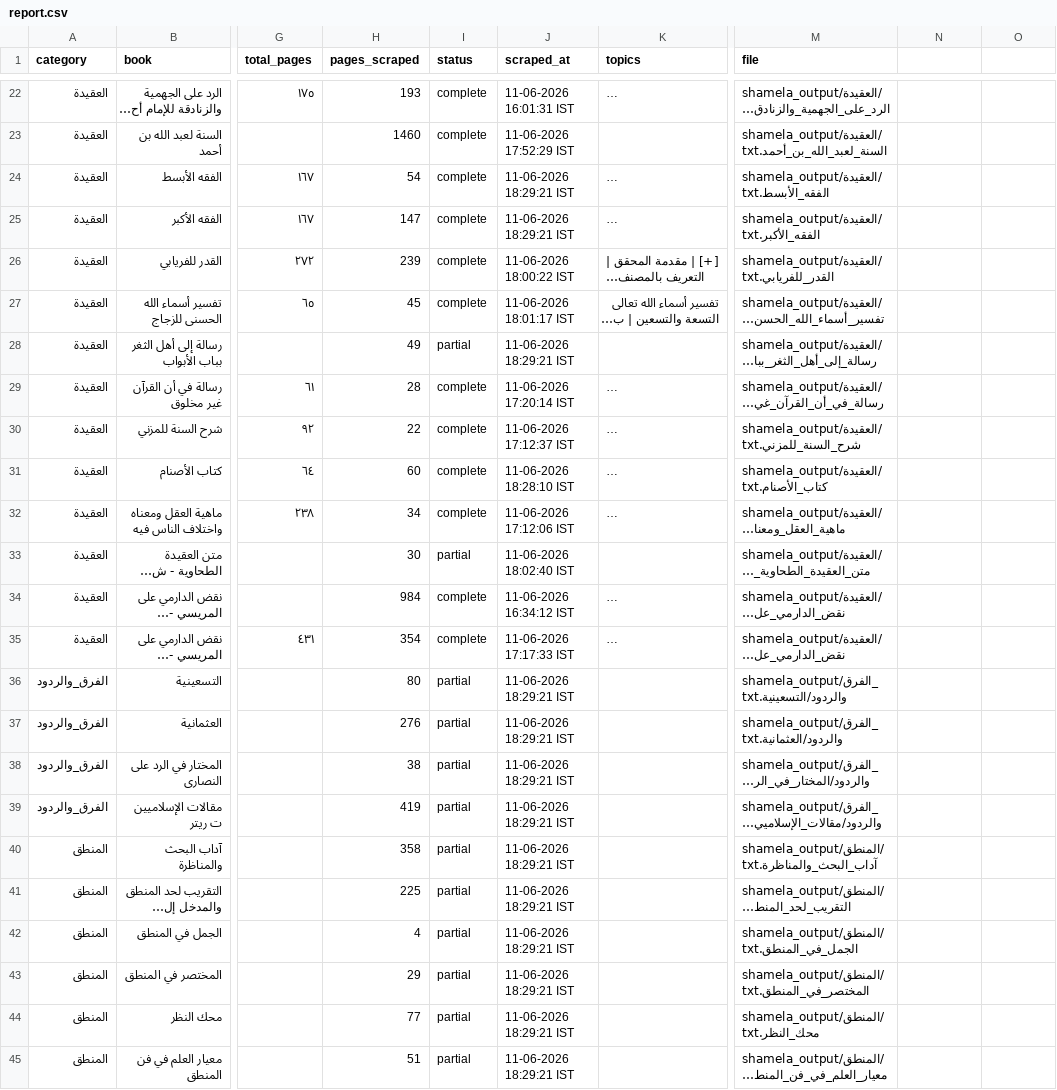
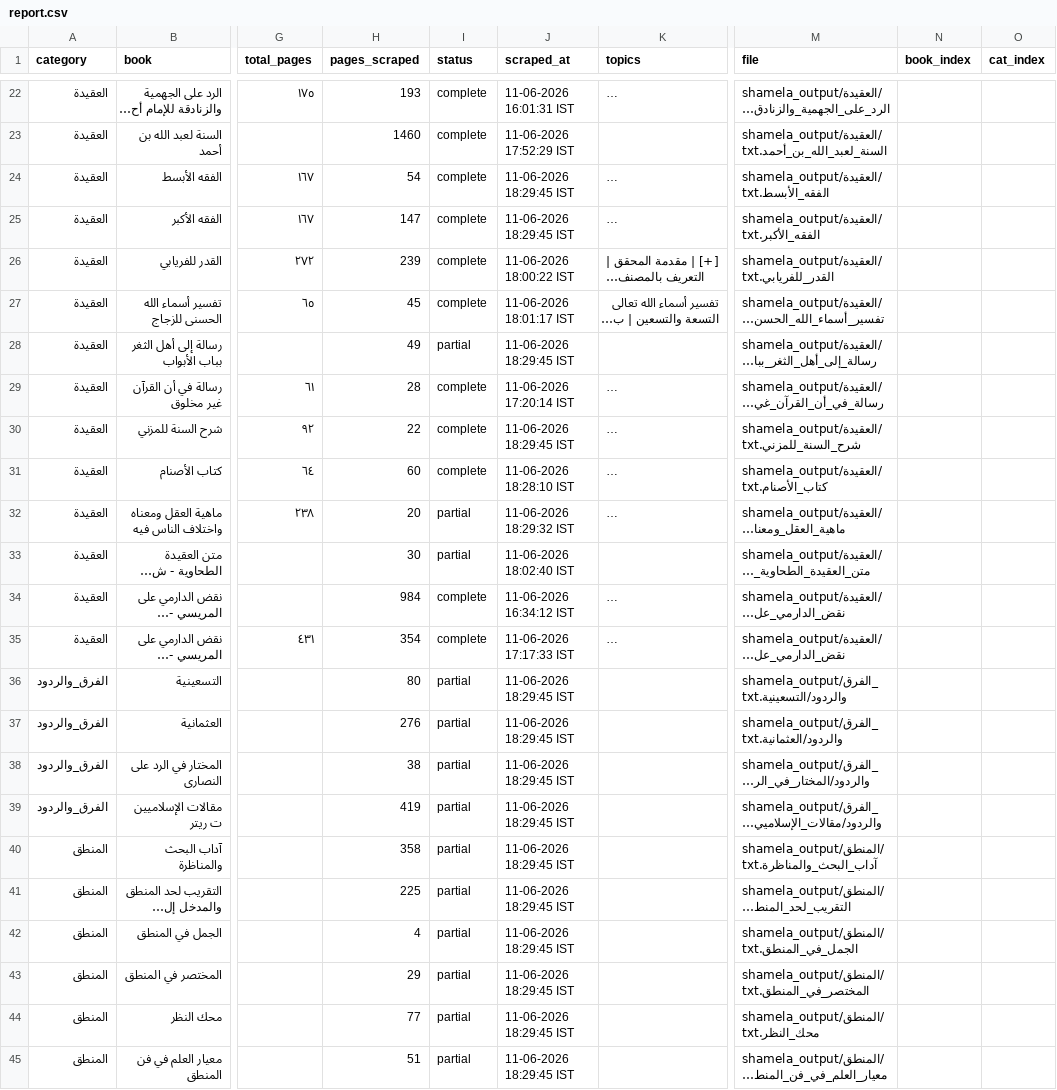
Before and after one commit to farhan281/al-qalam-project, a CSV file: shamela_output/report.csv, drawn as a sheet; only a part is shown, gaps mark what is left out; long unchanged cells end in …; the diff covers the shown part only; the diff names each change by its address in the sheet, - before the commit and + after, or states it on an @@ line.

```diff
--- a/shamela_output/report.csv
+++ b/shamela_output/report.csv
-N1: (empty)
+N1: book_index
-O1: (empty)
+O1: cat_index
-J24:J25 (scraped_at): 11-06-2026 18:29:21 IST
+J24:J25 (scraped_at): 11-06-2026 18:29:45 IST
-J28 (scraped_at): 11-06-2026 18:29:21 IST
+J28 (scraped_at): 11-06-2026 18:29:45 IST
-J30 (scraped_at): 11-06-2026 17:12:37 IST
+J30 (scraped_at): 11-06-2026 18:29:45 IST
-H32 (pages_scraped): 34
+H32 (pages_scraped): 20
-I32 (status): complete
+I32 (status): partial
-J32 (scraped_at): 11-06-2026 17:12:06 IST
+J32 (scraped_at): 11-06-2026 18:29:32 IST
-J36:J45 (scraped_at): 11-06-2026 18:29:21 IST
+J36:J45 (scraped_at): 11-06-2026 18:29:45 IST
```
Also changed, not shown: 6 edited cells elsewhere in this file, shamela_output/الفرق_والردود/الفرق_والردود.csv, 2 other files.
